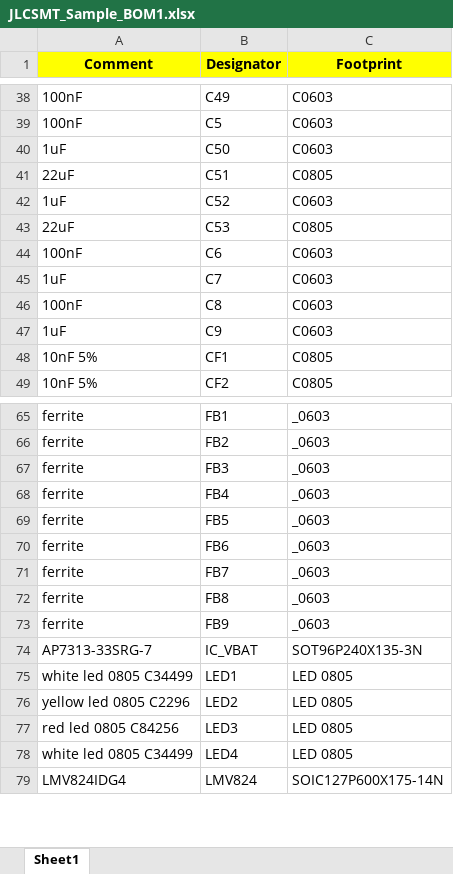
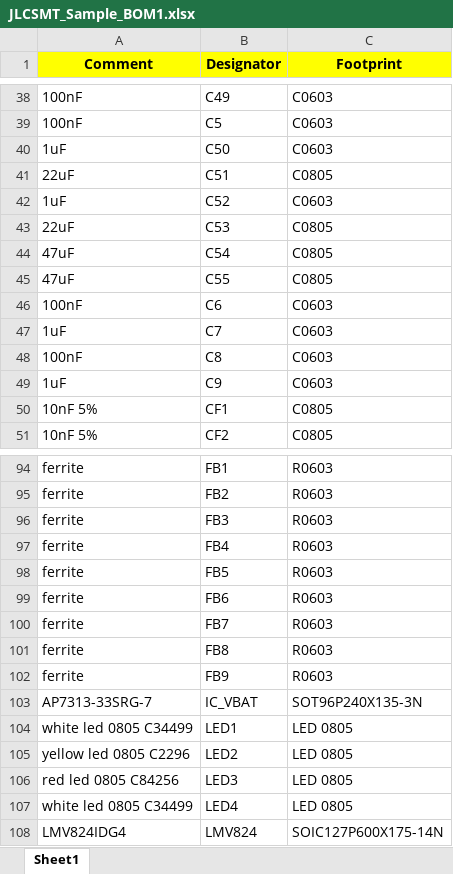
Before and after one commit to openenergymonitor/STM32, an Excel workbook: Hardware/stm32-pi_full/stm32 v1.0 working BoM/JLCSMT_Sample_BOM1.xlsx, sheet Sheet1, drawn as a sheet; only a part is shown, gaps mark what is left out; values as stored, in another font and other column widths than the file's, no borders; addresses are those after the commit; the diff covers the shown part only; the diff names each change by its address in the sheet, - before the commit and + after, or states it on an @@ line.

```diff
--- a/Hardware/stm32-pi_full/stm32 v1.0 working BoM/JLCSMT_Sample_BOM1.xlsx (sheet Sheet1)
+++ b/Hardware/stm32-pi_full/stm32 v1.0 working BoM/JLCSMT_Sample_BOM1.xlsx (sheet Sheet1)
+row 44: 47uF | C54 | C0805
+row 45: 47uF | C55 | C0805
-C94:C102 (Footprint): _0603
+C94:C102 (Footprint): R0603
```
Also changed, not shown: 27 added rows elsewhere in this sheet, Hardware/stm32-pi_full/stm32 v1.0 working BoM/JLCSMT_Sample_CPL1.xlsx, 25 other files.
